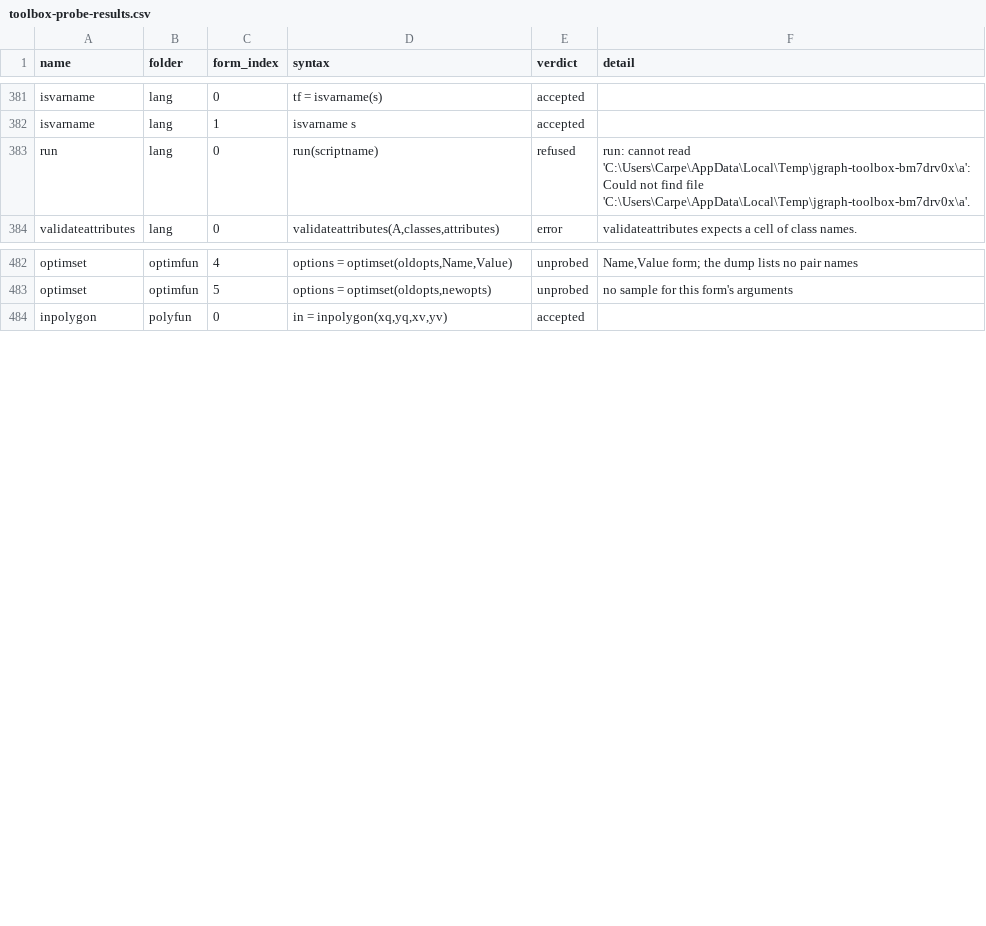
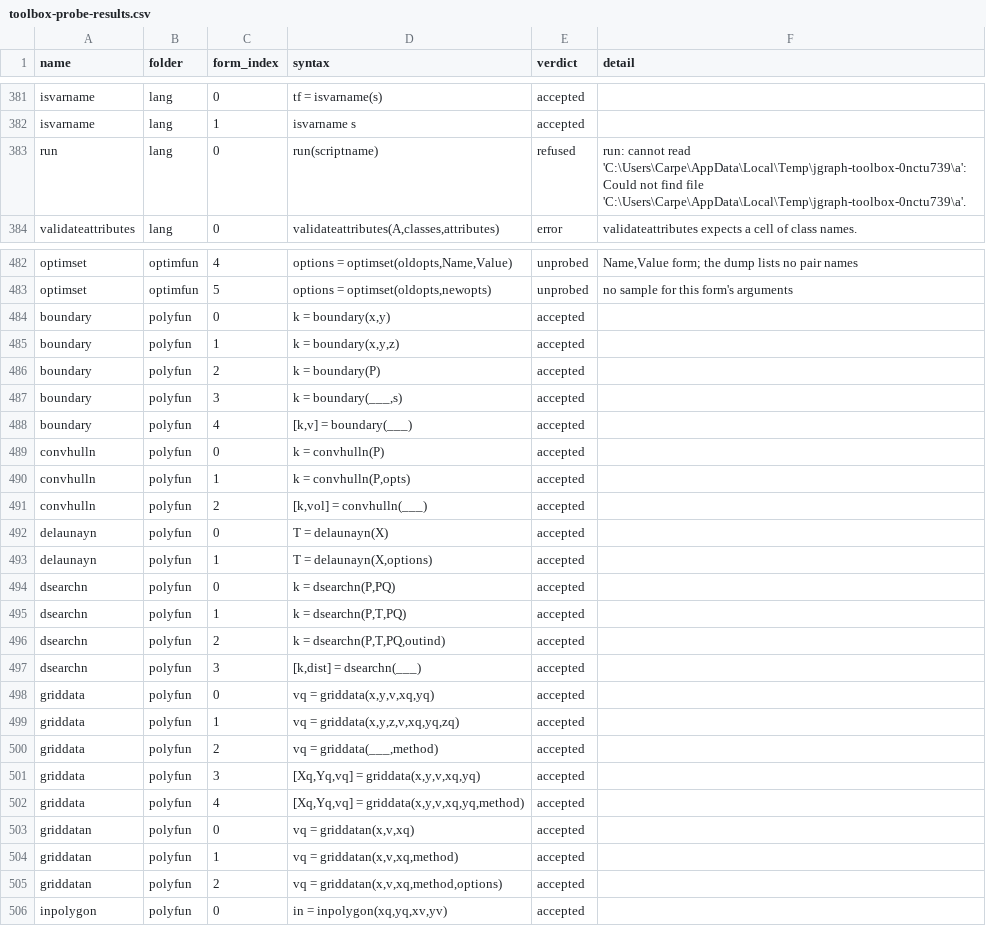
Before and after one commit to carpenterjl/JGraph, a CSV file: tools/matlab-checklist/toolbox-probe-results.csv, drawn as a sheet; only a part is shown, gaps mark what is left out; the diff covers the shown part only.

```diff
--- a/tools/matlab-checklist/toolbox-probe-results.csv
+++ b/tools/matlab-checklist/toolbox-probe-results.csv
@@ -382,3 +382,3 @@ isvarname,lang,0,tf = isvarname(s),accepted,
 isvarname,lang,1,isvarname s,accepted,
-run,lang,0,run(scriptname),refused,run: cannot read 'C:\Users\Carpe\AppData\Local\Temp\jgraph-toolbox-bm7drv0x\a': Could not find file 'C:\Users\Carpe\AppData\Local\Temp\jgraph-toolbox-bm7drv0x\a'.
+run,lang,0,run(scriptname),refused,run: cannot read 'C:\Users\Carpe\AppData\Local\Temp\jgraph-toolbox-0nctu739\a': Could not find file 'C:\Users\Carpe\AppData\Local\Temp\jgraph-toolbox-0nctu739\a'.
 validateattributes,lang,0,"validateattributes(A,classes,attributes)",error,validateattributes expects a cell of class names.
@@ -483,2 +483,24 @@ optimset,optimfun,4,"options = optimset(oldopts,Name,Value)",unprobed,"Name,Valu
 optimset,optimfun,5,"options = optimset(oldopts,newopts)",unprobed,no sample for this form's arguments
+boundary,polyfun,0,"k = boundary(x,y)",accepted,
+boundary,polyfun,1,"k = boundary(x,y,z)",accepted,
+boundary,polyfun,2,k = boundary(P),accepted,
+boundary,polyfun,3,"k = boundary(___,s)",accepted,
+boundary,polyfun,4,"[k,v] = boundary(___)",accepted,
+convhulln,polyfun,0,k = convhulln(P),accepted,
+convhulln,polyfun,1,"k = convhulln(P,opts)",accepted,
+convhulln,polyfun,2,"[k,vol] = convhulln(___)",accepted,
+delaunayn,polyfun,0,T = delaunayn(X),accepted,
+delaunayn,polyfun,1,"T = delaunayn(X,options)",accepted,
+dsearchn,polyfun,0,"k = dsearchn(P,PQ)",accepted,
+dsearchn,polyfun,1,"k = dsearchn(P,T,PQ)",accepted,
+dsearchn,polyfun,2,"k = dsearchn(P,T,PQ,outind)",accepted,
+dsearchn,polyfun,3,"[k,dist] = dsearchn(___)",accepted,
+griddata,polyfun,0,"vq = griddata(x,y,v,xq,yq)",accepted,
+griddata,polyfun,1,"vq = griddata(x,y,z,v,xq,yq,zq)",accepted,
+griddata,polyfun,2,"vq = griddata(___,method)",accepted,
+griddata,polyfun,3,"[Xq,Yq,vq] = griddata(x,y,v,xq,yq)",accepted,
+griddata,polyfun,4,"[Xq,Yq,vq] = griddata(x,y,v,xq,yq,method)",accepted,
+griddatan,polyfun,0,"vq = griddatan(x,v,xq)",accepted,
+griddatan,polyfun,1,"vq = griddatan(x,v,xq,method)",accepted,
+griddatan,polyfun,2,"vq = griddatan(x,v,xq,method,options)",accepted,
 inpolygon,polyfun,0,"in = inpolygon(xq,yq,xv,yv)",accepted,
```
Also changed, not shown: 7 added rows elsewhere in this file, 17 other files.
